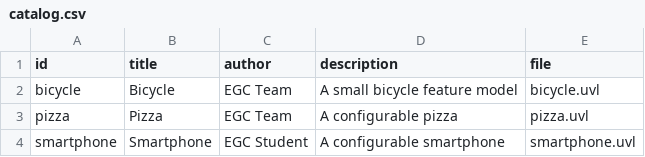
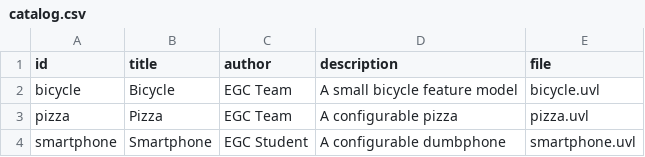
Before and after one commit to leonmxrtin/minireto-01-uvl-cicd, a CSV file: catalog.csv, drawn as a sheet.

Commit message:
Update catalog.csv

```diff
--- a/catalog.csv
+++ b/catalog.csv
@@ -3,2 +3,2 @@ bicycle,Bicycle,EGC Team,A small bicycle feature model,bicycle.uvl
 pizza,Pizza,EGC Team,A configurable pizza,pizza.uvl
-smartphone,Smartphone,EGC Student,A configurable smartphone,smartphone.uvl
+smartphone,Smartphone,EGC Student,A configurable dumbphone,smartphone.uvl
```
